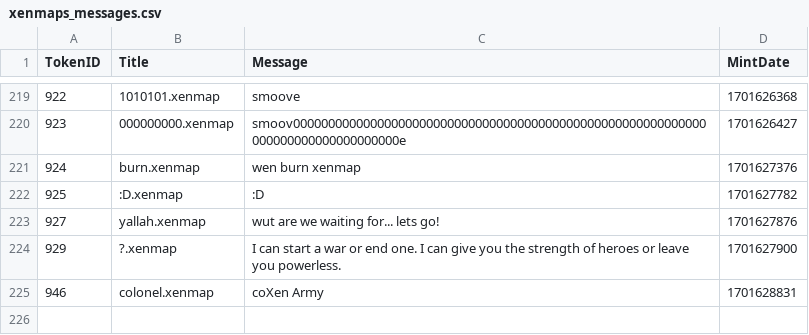
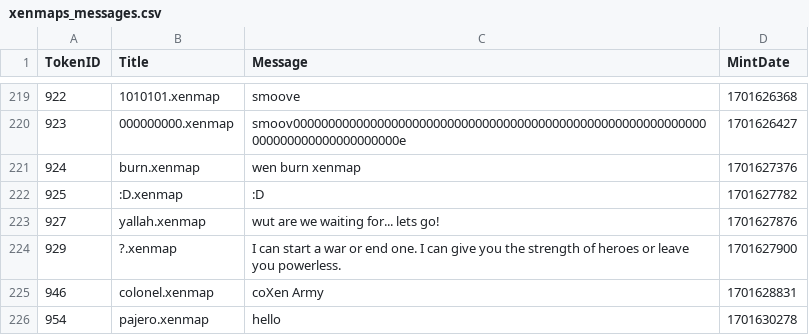
Before and after one commit to TreeCityWes/xenmap-stats, a CSV file: xenmaps_messages.csv, drawn as a sheet; only a part is shown, gaps mark what is left out; the diff names each change by its address in the sheet, - before the commit and + after, or states it on an @@ line.

```diff
--- a/xenmaps_messages.csv
+++ b/xenmaps_messages.csv
+row 226: 954 | pajero.xenmap | hello | 1701630278
```
Also changed, not shown: 1 other file.
